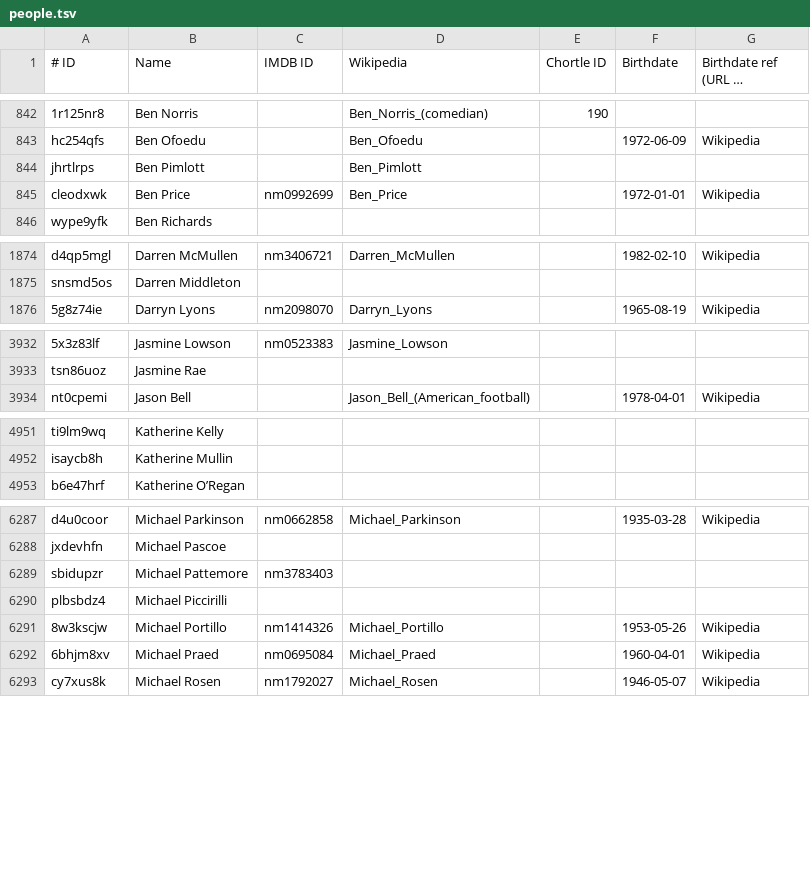
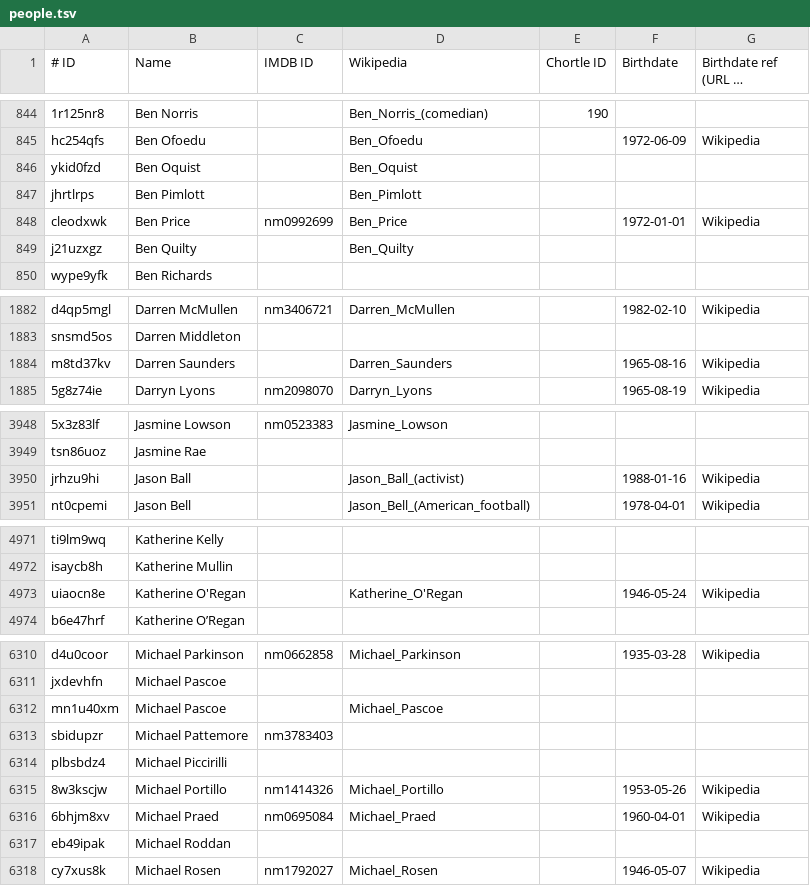
Before and after one commit to slowe/panelshows, a TSV file: people/people.tsv, drawn as a sheet; only a part is shown, gaps mark what is left out; long unchanged cells end in …; the diff covers the shown part only; the diff names each change by its address in the sheet, - before the commit and + after, or states it on an @@ line.

Commit message:
Add more people to The Drum

```diff
--- a/people/people.tsv
+++ b/people/people.tsv
+row 846: ykid0fzd | Ben Oquist |  | Ben_Oquist
+row 849: j21uzxgz | Ben Quilty |  | Ben_Quilty
+row 1884: m8td37kv | Darren Saunders |  | Darren_Saunders |  | 1965-08-16 | Wikipedia
+row 3950: jrhzu9hi | Jason Ball |  | Jason_Ball_(activist) |  | 1988-01-16 | Wikipedia
+row 4973: uiaocn8e | Katherine O'Regan |  | Katherine_O'Regan |  | 1946-05-24 | Wikipedia
+row 6312: mn1u40xm | Michael Pascoe |  | Michael_Pascoe
+row 6317: eb49ipak | Michael Roddan
```
Also changed, not shown: 25 added rows elsewhere in this file, people/ranked-b.csv, people/ranked-m.csv, 40 other files.
